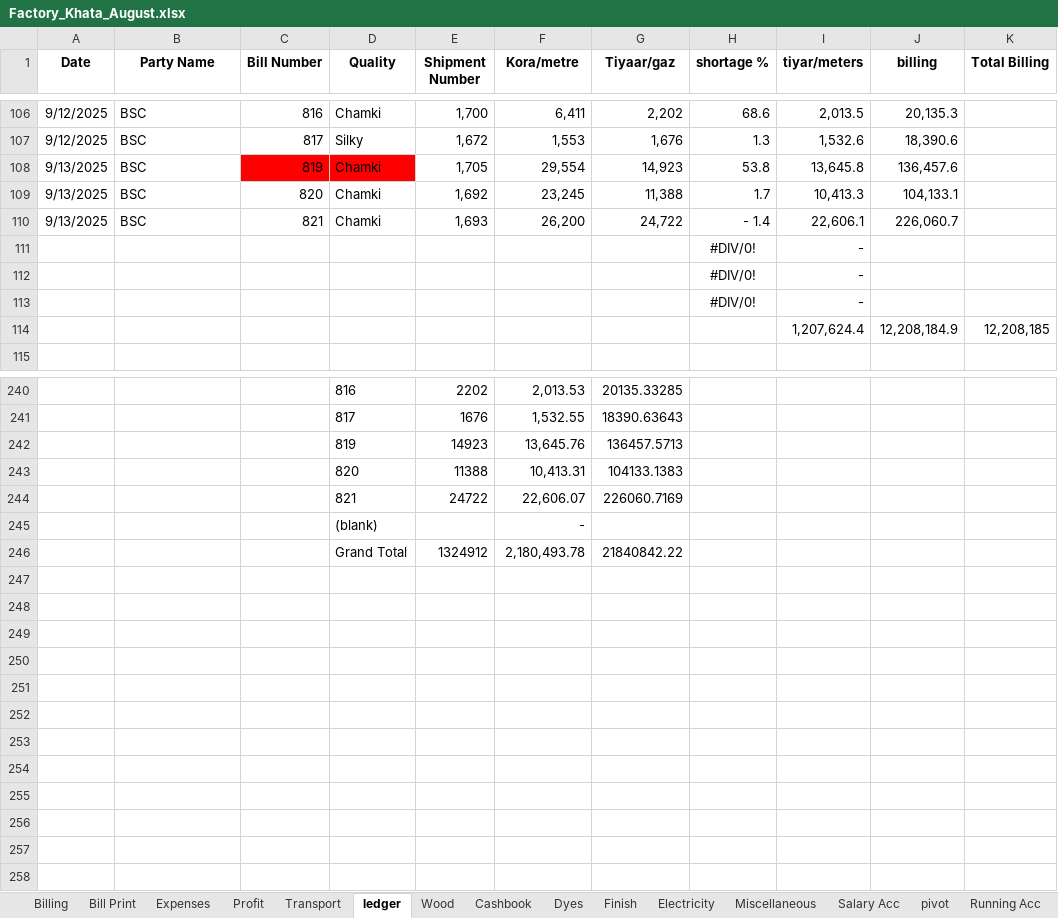
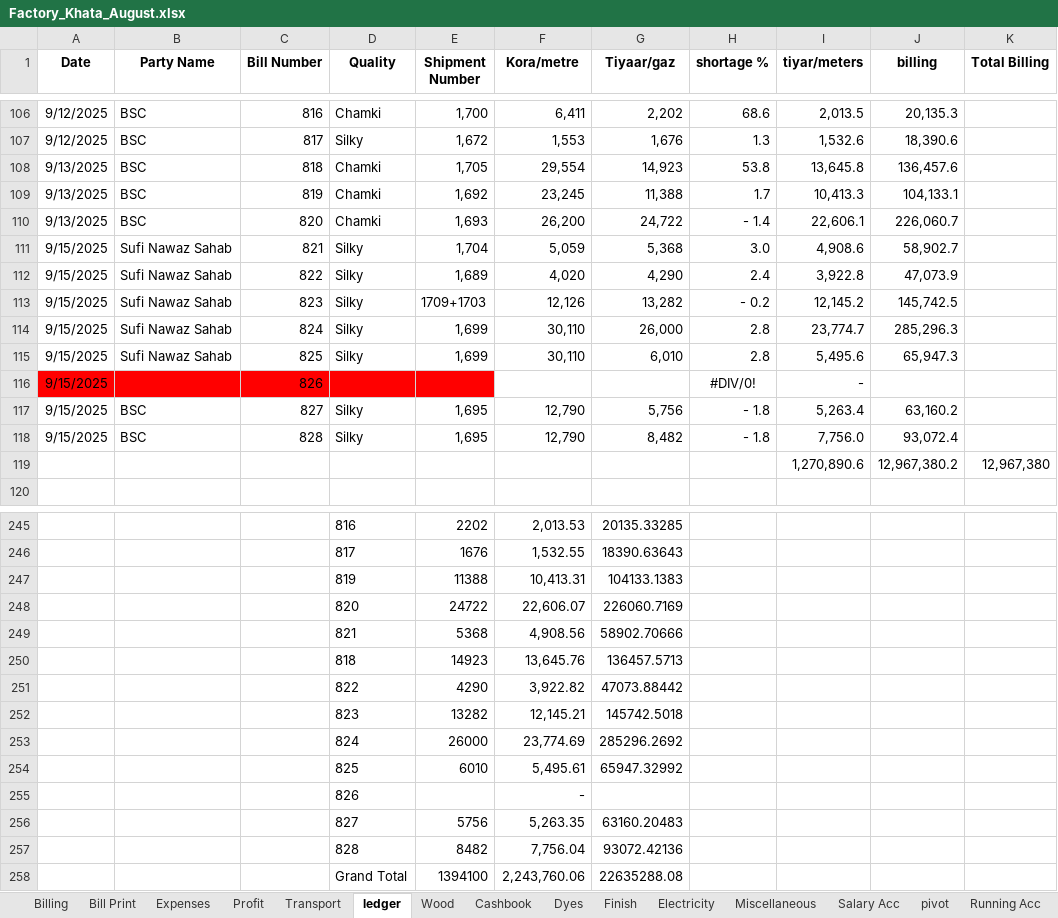
Before and after one commit to omerrazzaq4/Alhamd_dyeing, an Excel workbook: Factory_Khata_August.xlsx, sheet ledger, drawn as a sheet; only a part is shown, gaps mark what is left out; values as stored, in another font and other column widths than the file's, no borders; charts and pictures and table styles not drawn; removed rows and columns are numbered as before the commit, all else as after; the diff covers the shown part only; the diff names each change by its address in the sheet, - before the commit and + after, or states it on an @@ line.

```diff
--- a/Factory_Khata_August.xlsx (sheet ledger)
+++ b/Factory_Khata_August.xlsx (sheet ledger)
-C108 (Bill Number): 819
+C108 (Bill Number): 818
-C108:D108 fill: #FF0000
+C108:D108 fill: none
-C109 (Bill Number): 820
+C109 (Bill Number): 819
-C110 (Bill Number): 821
+C110 (Bill Number): 820
-row 111:  |  |  |  |  |  |  | #DIV/0! | -
-row 112:  |  |  |  |  |  |  | #DIV/0! | -
-row 113:  |  |  |  |  |  |  | #DIV/0! | -
-row 114:  |  |  |  |  |  |  |  | 1,207,624.4 | 12,208,184.9 | 12,208,185
+row 111: 9/15/2025 | Sufi Nawaz Sahab | 821 | Silky | 1,704 | 5,059 | 5,368 | 3.0 | 4,908.6 | 58,902.7
+row 112: 9/15/2025 | Sufi Nawaz Sahab | 822 | Silky | 1,689 | 4,020 | 4,290 | 2.4 | 3,922.8 | 47,073.9
+row 113: 9/15/2025 | Sufi Nawaz Sahab | 823 | Silky | 1709+1703 | 12,126 | 13,282 | - 0.2 | 12,145.2 | 145,742.5
+row 114: 9/15/2025 | Sufi Nawaz Sahab | 824 | Silky | 1,699 | 30,110 | 26,000 | 2.8 | 23,774.7 | 285,296.3
+row 115: 9/15/2025 | Sufi Nawaz Sahab | 825 | Silky | 1,699 | 30,110 | 6,010 | 2.8 | 5,495.6 | 65,947.3
+row 116: 9/15/2025 |  | 826 |  |  |  |  | #DIV/0! | -
+row 117: 9/15/2025 | BSC | 827 | Silky | 1,695 | 12,790 | 5,756 | - 1.8 | 5,263.4 | 63,160.2
+row 118: 9/15/2025 | BSC | 828 | Silky | 1,695 | 12,790 | 8,482 | - 1.8 | 7,756.0 | 93,072.4
+row 119:  |  |  |  |  |  |  |  | 1,270,890.6 | 12,967,380.2 | 12,967,380
-row 242:  |  |  | 819 | 14923 | 13,645.76 | 136457.5713
-D247 (Quality): 820
+D247 (Quality): 819
-D248 (Quality): 821
+D248 (Quality): 820
-row 245:  |  |  | (blank) |  | -
-row 246:  |  |  | Grand Total | 1324912 | 2,180,493.78 | 21840842.22
+row 249:  |  |  | 821 | 5368 | 4,908.56 | 58902.70666
+row 250:  |  |  | 818 | 14923 | 13,645.76 | 136457.5713
+row 251:  |  |  | 822 | 4290 | 3,922.82 | 47073.88442
+row 252:  |  |  | 823 | 13282 | 12,145.21 | 145742.5018
+row 253:  |  |  | 824 | 26000 | 23,774.69 | 285296.2692
+row 254:  |  |  | 825 | 6010 | 5,495.61 | 65947.32992
+row 255:  |  |  | 826 |  | -
+row 256:  |  |  | 827 | 5756 | 5,263.35 | 63160.20483
+row 257:  |  |  | 828 | 8482 | 7,756.04 | 93072.42136
+row 258:  |  |  | Grand Total | 1394100 | 2,243,760.06 | 22635288.08
```
Also changed, not shown: 7 edited cells elsewhere in this sheet, sheet Wood, sheet Cashbook, sheet pivot, sheet Billing, sheet Finish, sheet Profit, 3 more sheets, formulas that keep their value, hidden cells, charts or pictures.
